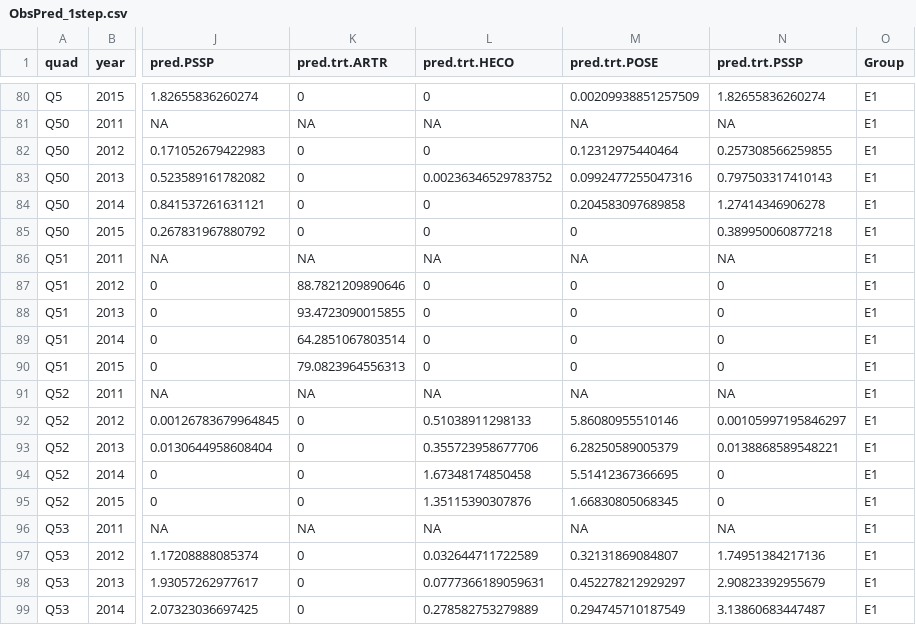
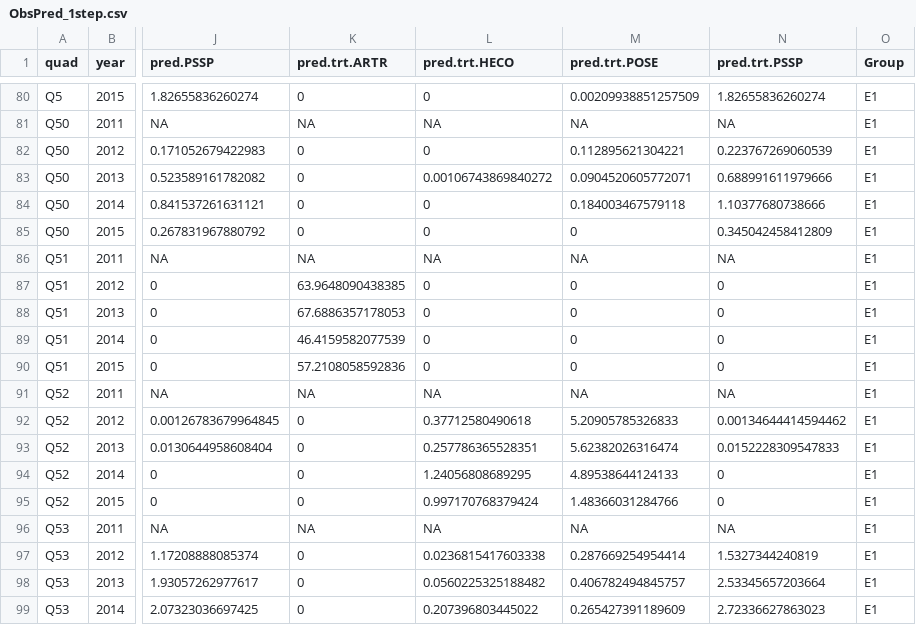
Before and after one commit to pbadler/ExperimentTests, a CSV file: removals/ibm/simulations1step/ObsPred_1step.csv, drawn as a sheet; only a part is shown, gaps mark what is left out; the diff covers the shown part only; the diff names each change by its address in the sheet, - before the commit and + after, or states it on an @@ line.

```diff
--- a/removals/ibm/simulations1step/ObsPred_1step.csv
+++ b/removals/ibm/simulations1step/ObsPred_1step.csv
-M82 (pred.trt.POSE): 0.12312975440464
+M82 (pred.trt.POSE): 0.112895621304221
-N82 (pred.trt.PSSP): 0.257308566259855
+N82 (pred.trt.PSSP): 0.223767269060539
-L83 (pred.trt.HECO): 0.00236346529783752
+L83 (pred.trt.HECO): 0.00106743869840272
-M83 (pred.trt.POSE): 0.0992477255047316
+M83 (pred.trt.POSE): 0.0904520605772071
-N83 (pred.trt.PSSP): 0.797503317410143
+N83 (pred.trt.PSSP): 0.688991611979666
-M84 (pred.trt.POSE): 0.204583097689858
+M84 (pred.trt.POSE): 0.184003467579118
-N84 (pred.trt.PSSP): 1.27414346906278
+N84 (pred.trt.PSSP): 1.10377680738666
-N85 (pred.trt.PSSP): 0.389950060877218
+N85 (pred.trt.PSSP): 0.345042458412809
-K87 (pred.trt.ARTR): 88.7821209890646
+K87 (pred.trt.ARTR): 63.9648090438385
-K88 (pred.trt.ARTR): 93.4723090015855
+K88 (pred.trt.ARTR): 67.6886357178053
-K89 (pred.trt.ARTR): 64.2851067803514
+K89 (pred.trt.ARTR): 46.4159582077539
-K90 (pred.trt.ARTR): 79.0823964556313
+K90 (pred.trt.ARTR): 57.2108058592836
-L92 (pred.trt.HECO): 0.51038911298133
+L92 (pred.trt.HECO): 0.37712580490618
-M92 (pred.trt.POSE): 5.86080955510146
+M92 (pred.trt.POSE): 5.20905785326833
-N92 (pred.trt.PSSP): 0.00105997195846297
+N92 (pred.trt.PSSP): 0.00134644414594462
-L93 (pred.trt.HECO): 0.355723958677706
+L93 (pred.trt.HECO): 0.257786365528351
-M93 (pred.trt.POSE): 6.28250589005379
+M93 (pred.trt.POSE): 5.62382026316474
-N93 (pred.trt.PSSP): 0.0138868589548221
+N93 (pred.trt.PSSP): 0.0152228309547833
-L94 (pred.trt.HECO): 1.67348174850458
+L94 (pred.trt.HECO): 1.24056808689295
-M94 (pred.trt.POSE): 5.51412367366695
+M94 (pred.trt.POSE): 4.89538644124133
-L95 (pred.trt.HECO): 1.35115390307876
+L95 (pred.trt.HECO): 0.997170768379424
-M95 (pred.trt.POSE): 1.66830805068345
+M95 (pred.trt.POSE): 1.48366031284766
-L97 (pred.trt.HECO): 0.032644711722589
+L97 (pred.trt.HECO): 0.0236815417603338
-M97 (pred.trt.POSE): 0.32131869084807
+M97 (pred.trt.POSE): 0.287669254954414
-N97 (pred.trt.PSSP): 1.74951384217136
+N97 (pred.trt.PSSP): 1.5327344240819
-L98 (pred.trt.HECO): 0.0777366189059631
+L98 (pred.trt.HECO): 0.0560225325188482
-M98 (pred.trt.POSE): 0.452278212929297
+M98 (pred.trt.POSE): 0.406782494845757
-N98 (pred.trt.PSSP): 2.90823392955679
+N98 (pred.trt.PSSP): 2.53345657203664
-L99 (pred.trt.HECO): 0.278582753279889
+L99 (pred.trt.HECO): 0.207396803445022
-M99 (pred.trt.POSE): 0.294745710187549
+M99 (pred.trt.POSE): 0.265427391189609
-N99 (pred.trt.PSSP): 3.13860683447487
+N99 (pred.trt.PSSP): 2.72336627863023
```
Also changed, not shown: 136 edited cells elsewhere in this file, 5 other files.
